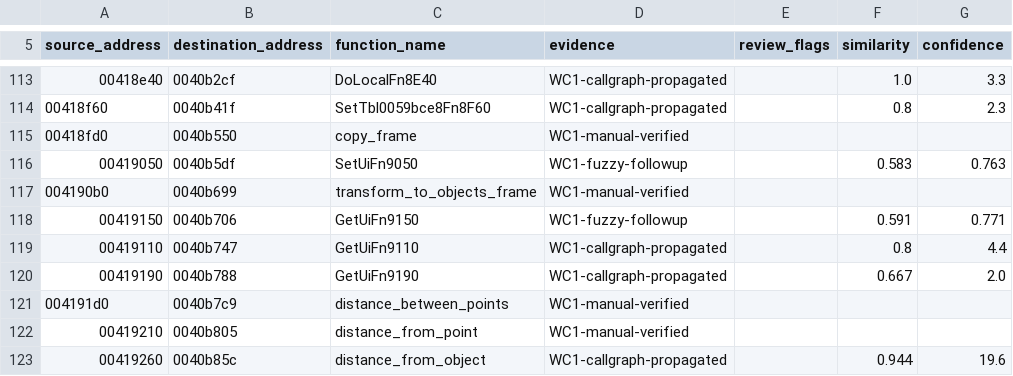
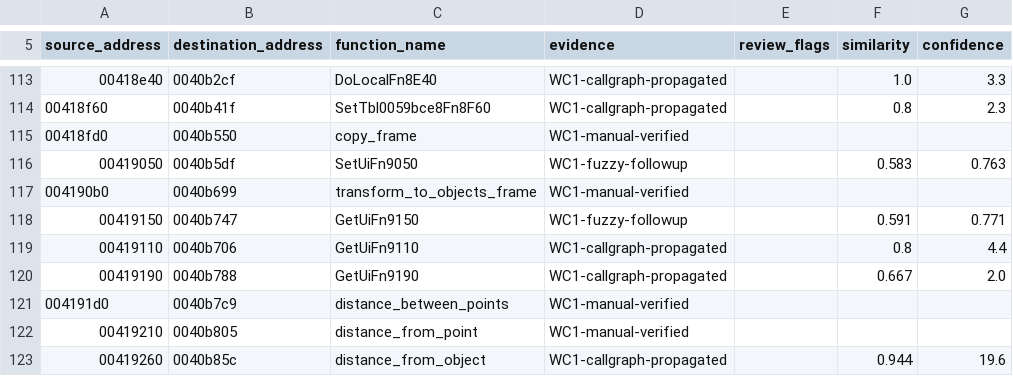
Before and after one commit to neuromancer/wc2-re, a TSV file: ghidra_scripts/wc1_wc2_name_map.tsv, drawn as a sheet; only a part is shown, gaps mark what is left out; the diff names each change by its address in the sheet, - before the commit and + after, or states it on an @@ line.

```diff
--- a/ghidra_scripts/wc1_wc2_name_map.tsv
+++ b/ghidra_scripts/wc1_wc2_name_map.tsv
-B118 (destination_address): 0040b706
+B118 (destination_address): 0040b747
-B119 (destination_address): 0040b747
+B119 (destination_address): 0040b706
```
Also changed, not shown: reports/wc2-address-remap.tsv, reports/wc2-similarity.tsv, 10 other files.
